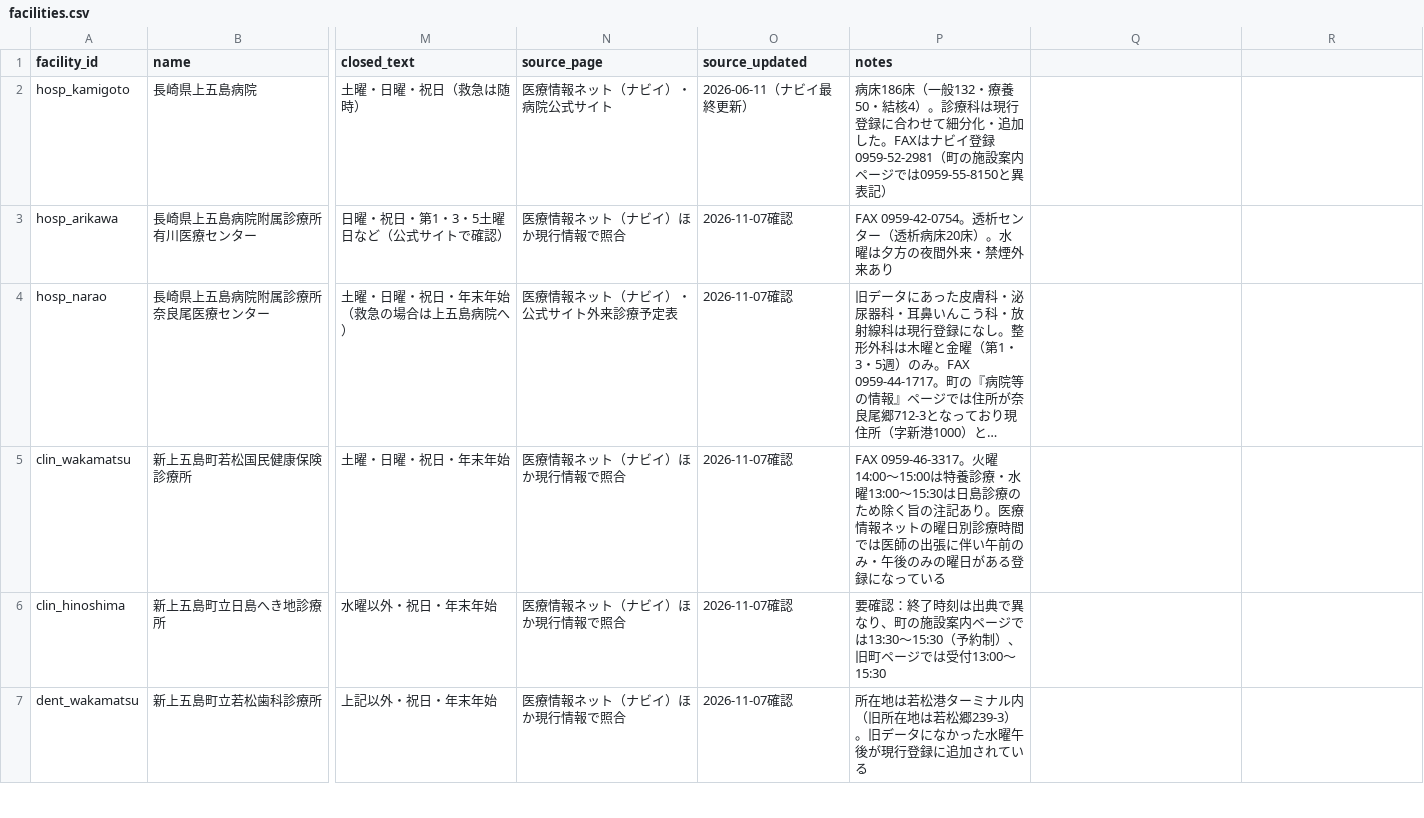
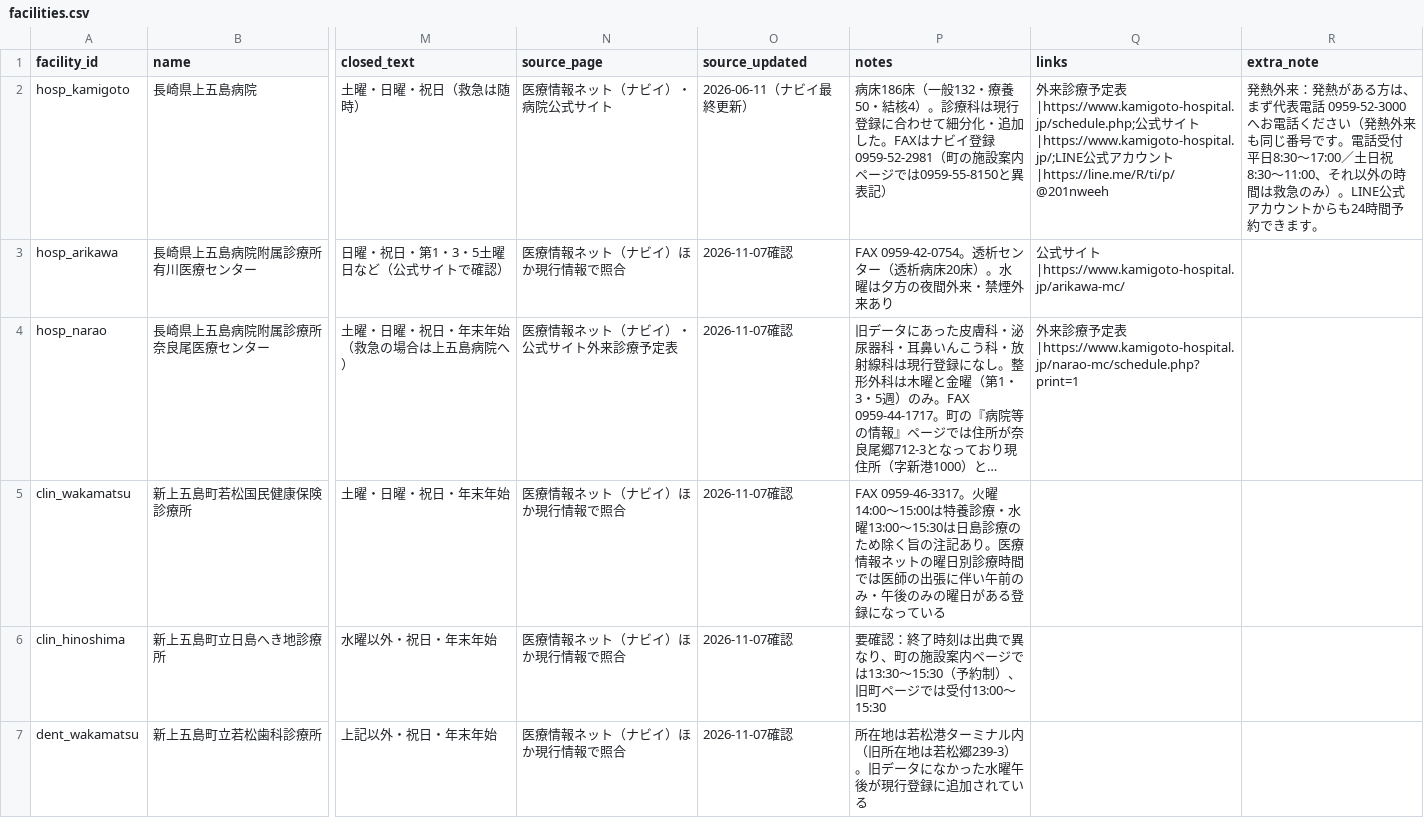
Before and after one commit to 510010/shinkamigoto-life-guide, a CSV file: data/facilities.csv, drawn as a sheet; only a part is shown, gaps mark what is left out; long unchanged cells end in …; the diff names each change by its address in the sheet, - before the commit and + after, or states it on an @@ line.

```diff
--- a/data/facilities.csv
+++ b/data/facilities.csv
-Q1: (empty)
+Q1: links
-R1: (empty)
+R1: extra_note
-Q2 (links): (empty)
+Q2 (links): 外来診療予定表|https://www.kamigoto-hospital.jp/schedule.php;公式サイト|https://www.kamigoto-hospital.jp/;LINE公式アカウント|https://line.me/R/ti/p/@201nweeh
-R2 (extra_note): (empty)
+R2 (extra_note): 発熱外来：発熱がある方は、まず代表電話 0959-52-3000 へお電話ください（発熱外来も同じ番号です。電話受付 平日8:30～17:00／土日祝8:30～11:00、それ以外の時間は救急のみ）。LINE公式アカウントからも24時間予約できます。
-Q3 (links): (empty)
+Q3 (links): 公式サイト|https://www.kamigoto-hospital.jp/arikawa-mc/
-Q4 (links): (empty)
+Q4 (links): 外来診療予定表|https://www.kamigoto-hospital.jp/narao-mc/schedule.php?print=1
```
Also changed, not shown: 5 other files.
